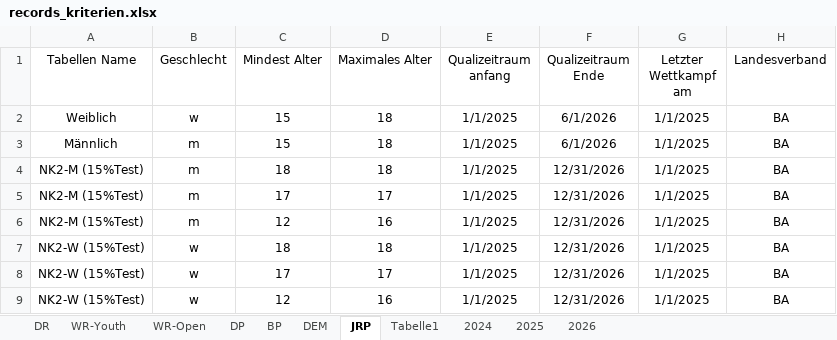
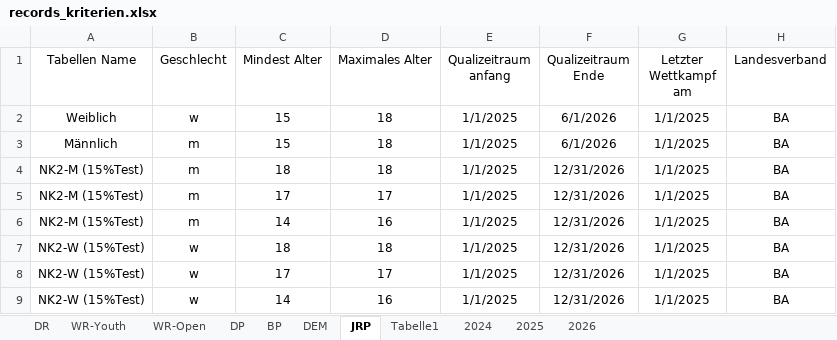
Before and after one commit to jp-gnad/Lifesaving_Baden, an Excel workbook: web/utilities/records_kriterien.xlsx, sheet JRP, drawn as a sheet; only a part is shown; values as stored, in another font and other column widths than the file's, no borders; table styles not drawn; the diff names each change by its address in the sheet, - before the commit and + after, or states it on an @@ line.

Commit message:
min age 14

```diff
--- a/web/utilities/records_kriterien.xlsx (sheet JRP)
+++ b/web/utilities/records_kriterien.xlsx (sheet JRP)
-C6 (Mindest Alter): 12
+C6 (Mindest Alter): 14
-C9 (Mindest Alter): 12
+C9 (Mindest Alter): 14
```
